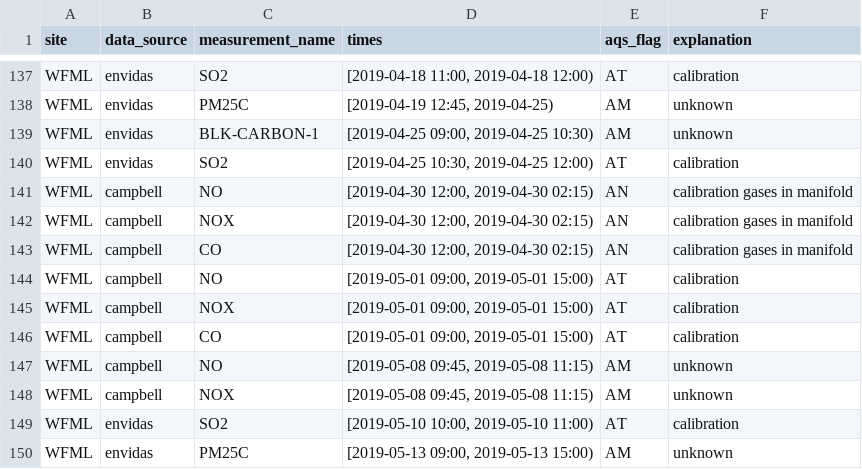
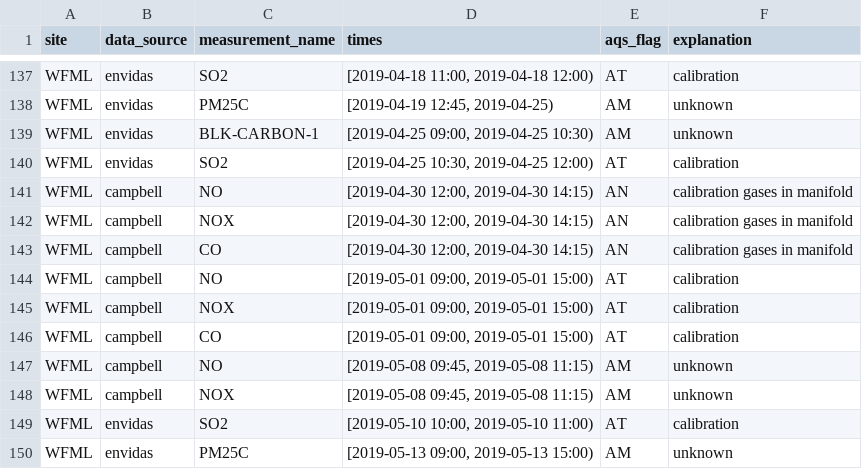
Before and after one commit to ASRCsoft/atmoschem.process, a CSV file: data-raw/package_data/manual_flags.csv, drawn as a sheet; only a part is shown, gaps mark what is left out.

Commit message:
Fix wrong flag ending times

```diff
--- a/data-raw/package_data/manual_flags.csv
+++ b/data-raw/package_data/manual_flags.csv
@@ -140,5 +140,5 @@ WFML,envidas,BLK-CARBON-1,"[2019-04-25 09:00, 2019-04-25 10:30)",AM,unknown
 WFML,envidas,SO2,"[2019-04-25 10:30, 2019-04-25 12:00)",AT,calibration
-WFML,campbell,NO,"[2019-04-30 12:00, 2019-04-30 02:15)",AN,calibration gases in manifold
-WFML,campbell,NOX,"[2019-04-30 12:00, 2019-04-30 02:15)",AN,calibration gases in manifold
-WFML,campbell,CO,"[2019-04-30 12:00, 2019-04-30 02:15)",AN,calibration gases in manifold
+WFML,campbell,NO,"[2019-04-30 12:00, 2019-04-30 14:15)",AN,calibration gases in manifold
+WFML,campbell,NOX,"[2019-04-30 12:00, 2019-04-30 14:15)",AN,calibration gases in manifold
+WFML,campbell,CO,"[2019-04-30 12:00, 2019-04-30 14:15)",AN,calibration gases in manifold
 WFML,campbell,NO,"[2019-05-01 09:00, 2019-05-01 15:00)",AT,calibration
```
Also changed, not shown: 1 other file.
